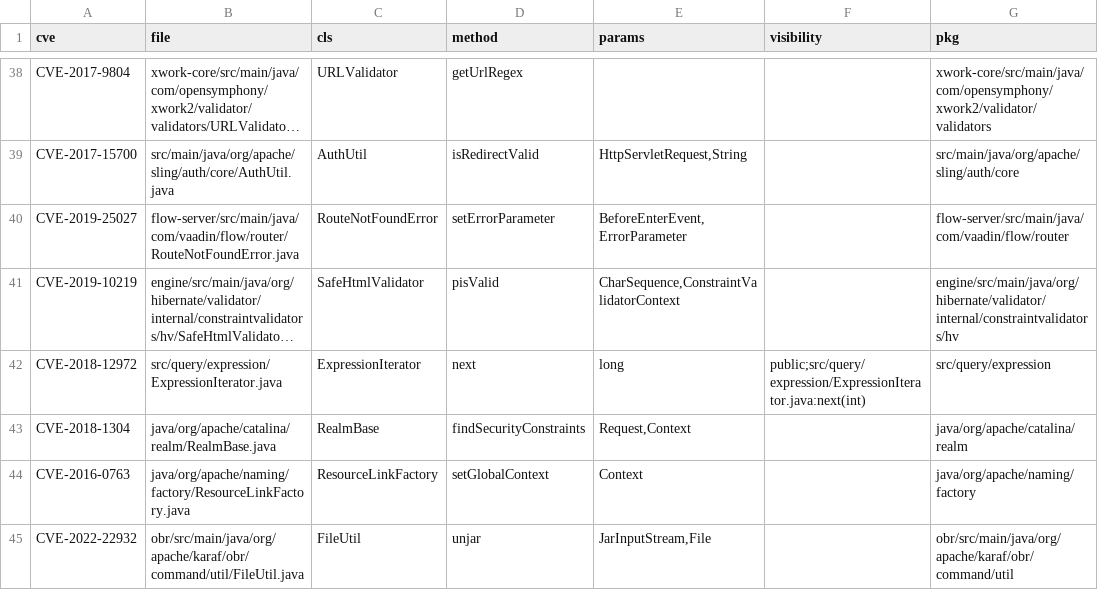
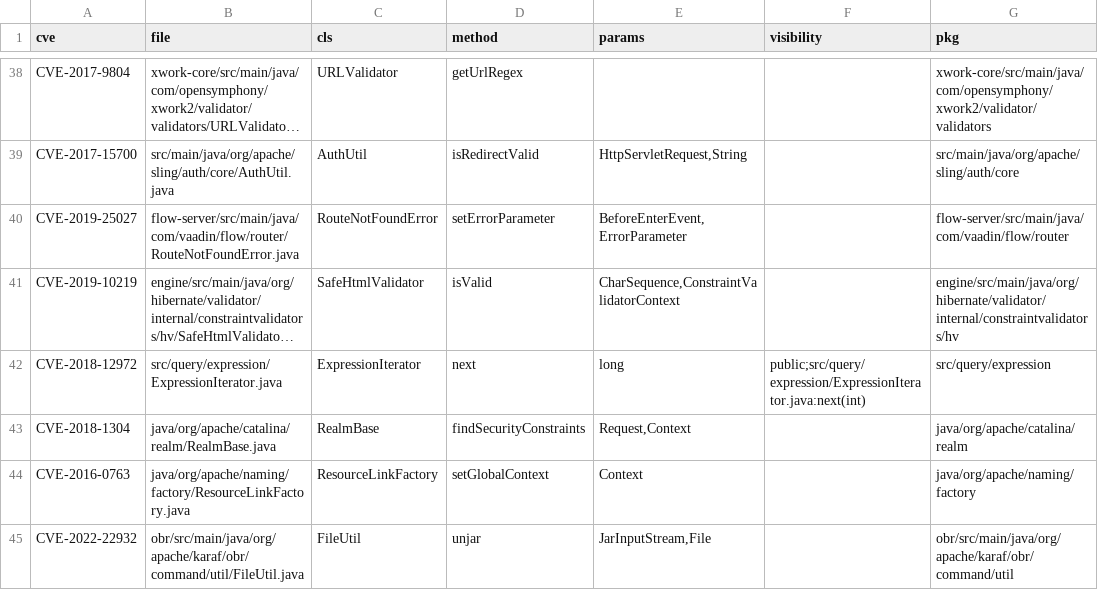
Before and after one commit to CGCL-codes/VFFinder, a CSV file: repro/phase1/data/ground_truth_vf.csv, drawn as a sheet; only a part is shown, gaps mark what is left out; long unchanged cells end in …; the diff names each change by its address in the sheet, - before the commit and + after, or states it on an @@ line.

```diff
--- a/repro/phase1/data/ground_truth_vf.csv
+++ b/repro/phase1/data/ground_truth_vf.csv
-D41 (method): pisValid
+D41 (method): isValid
```
Also changed, not shown: repro/phase1/data/excluded.csv, repro/phase1/data/gav_hints.csv, 16 other files.
